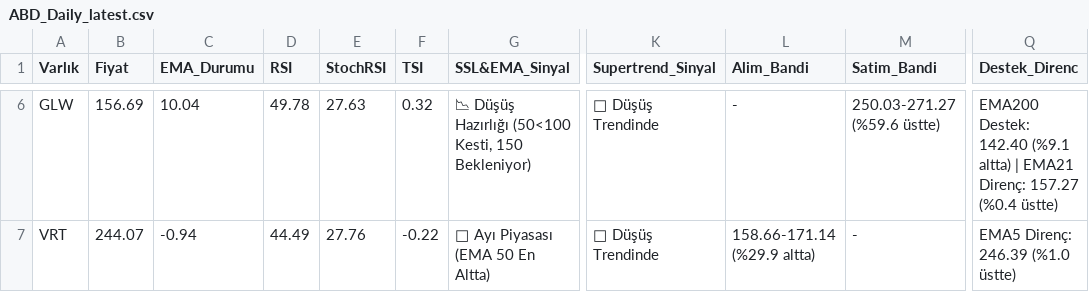
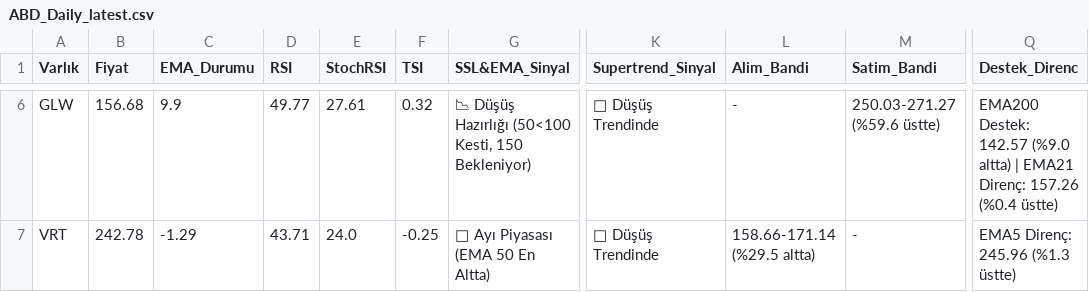
Before and after one commit to Enesaksan/financial_analysis, a CSV file: raporlar/ABD_Daily_latest.csv, drawn as a sheet; only a part is shown, gaps mark what is left out; the diff covers the shown part only; the diff names each change by its address in the sheet, - before the commit and + after, or states it on an @@ line.

```diff
--- a/raporlar/ABD_Daily_latest.csv
+++ b/raporlar/ABD_Daily_latest.csv
-B6 (Fiyat): 156.69
+B6 (Fiyat): 156.68
-C6 (EMA_Durumu): 10.04
+C6 (EMA_Durumu): 9.9
-D6 (RSI): 49.78
+D6 (RSI): 49.77
-E6 (StochRSI): 27.63
+E6 (StochRSI): 27.61
-Q6 (Destek_Direnc): EMA200 Destek: 142.40 (%9.1 altta) | EMA21 Direnç: 157.27 (%0.4 üstte)
+Q6 (Destek_Direnc): EMA200 Destek: 142.57 (%9.0 altta) | EMA21 Direnç: 157.26 (%0.4 üstte)
-B7 (Fiyat): 244.07
+B7 (Fiyat): 242.78
-C7 (EMA_Durumu): -0.94
+C7 (EMA_Durumu): -1.29
-D7 (RSI): 44.49
+D7 (RSI): 43.71
-E7 (StochRSI): 27.76
+E7 (StochRSI): 24.0
-F7 (TSI): -0.22
+F7 (TSI): -0.25
-L7 (Alim_Bandi): 158.66-171.14 (%29.9 altta)
+L7 (Alim_Bandi): 158.66-171.14 (%29.5 altta)
-Q7 (Destek_Direnc): EMA5 Direnç: 246.39 (%1.0 üstte)
+Q7 (Destek_Direnc): EMA5 Direnç: 245.96 (%1.3 üstte)
```
Also changed, not shown: 31 edited cells elsewhere in this file, raporlar/BIST FAVORILER_Daily_latest.csv, raporlar/FON_Daily_latest.csv, 8 other files.
